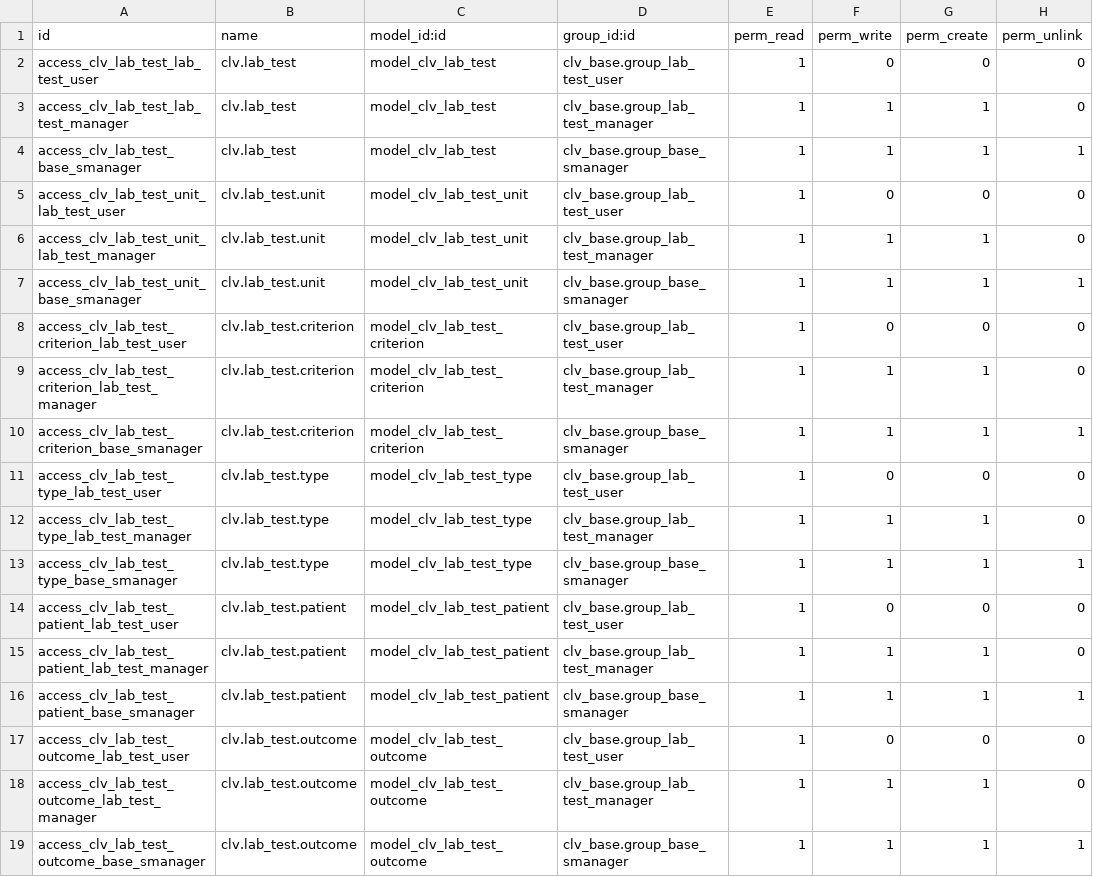
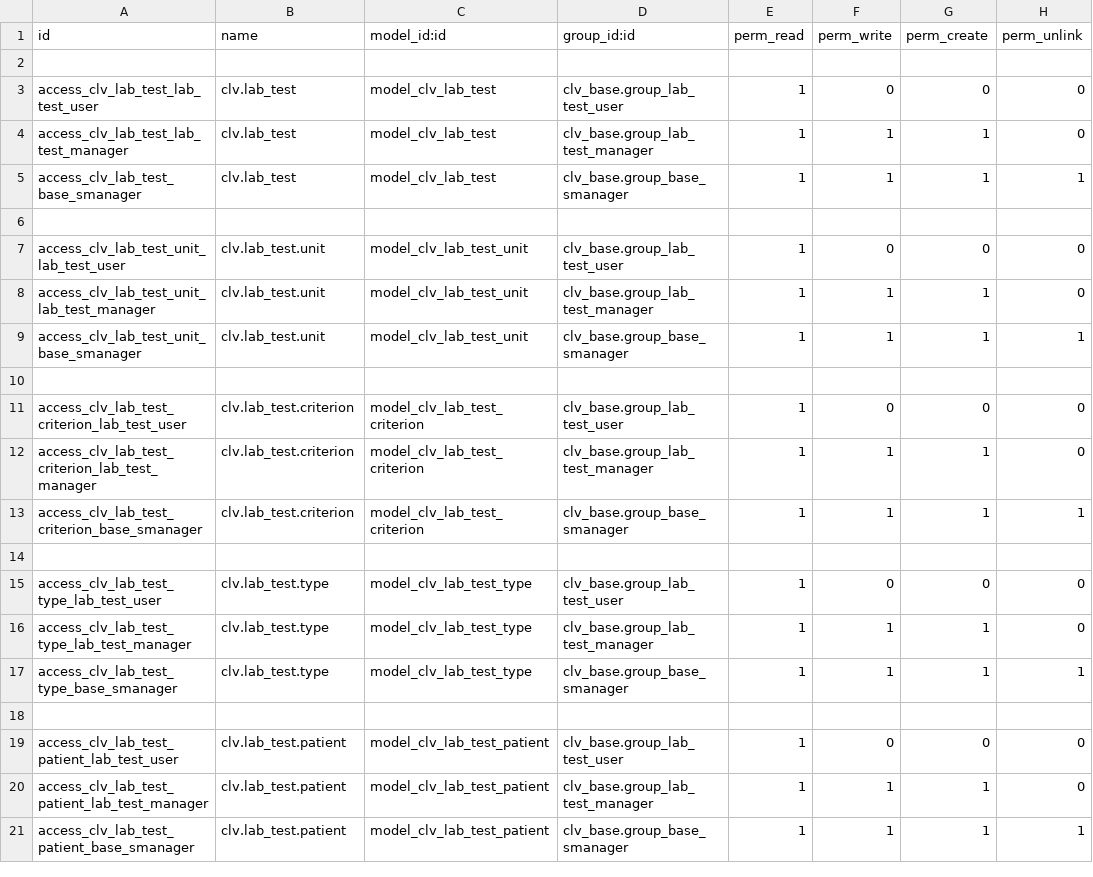
Before and after one commit to CLVsol/odoo_addons, a CSV file: clv_lab_test/security/ir.model.access.csv, drawn as a sheet; removed rows and columns are numbered as before the commit, all else as after; the diff names each change by its address in the sheet, - before the commit and + after, or states it on an @@ line.

Commit message:
Updated "clv_lab_test".

```diff
--- a/clv_lab_test/security/ir.model.access.csv
+++ b/clv_lab_test/security/ir.model.access.csv
+row 2: (empty)
+row 6: (empty)
+row 10: (empty)
+row 14: (empty)
+row 18: (empty)
-row 17: access_clv_lab_test_outcome_lab_test_user | clv.lab_test.outcome | model_clv_lab_test_outcome | clv_base.group_lab_test_user | 1 | 0 | 0 | 0
-row 18: access_clv_lab_test_outcome_lab_test_manager | clv.lab_test.outcome | model_clv_lab_test_outcome | clv_base.group_lab_test_manager | 1 | 1 | 1 | 0
-row 19: access_clv_lab_test_outcome_base_smanager | clv.lab_test.outcome | model_clv_lab_test_outcome | clv_base.group_base_smanager | 1 | 1 | 1 | 1
```
Also changed, not shown: 12 other files.
